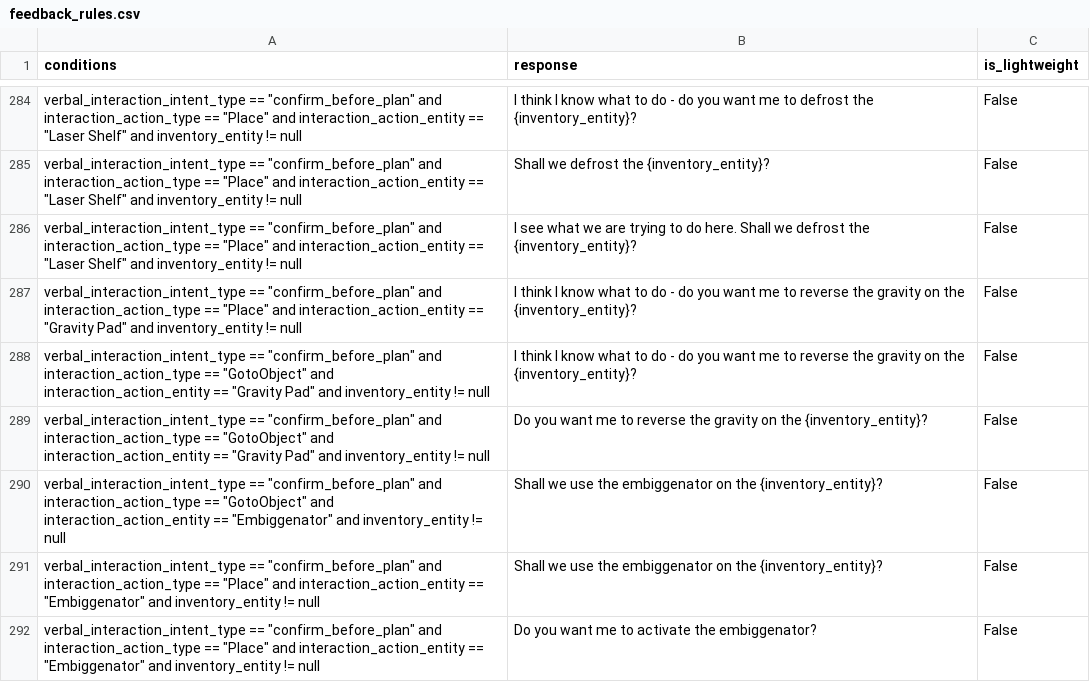
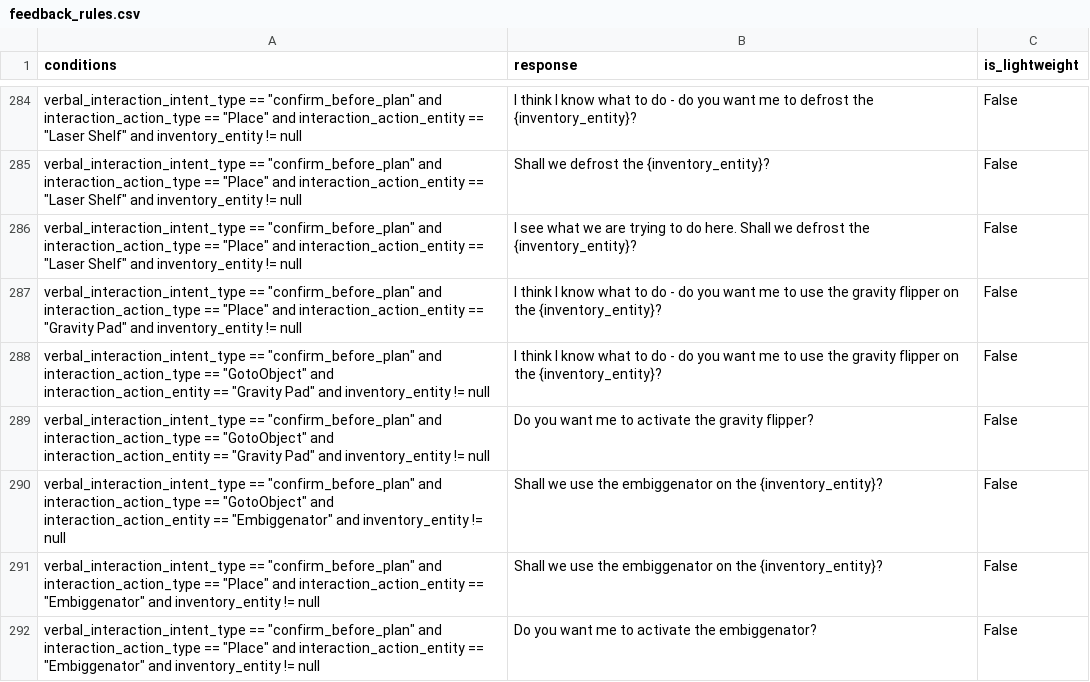
Before and after one commit to emma-heriot-watt/experience-hub, a CSV file: src/emma_experience_hub/constants/simbot/feedback_rules.csv, drawn as a sheet; only a part is shown, gaps mark what is left out.

Commit message:
fix: Add the new contextual confirmation classifier (#437)
The contextual classifier uses the previous agent question and the user
response to determine the confirmation result.
Some of the agent questions were updated to be more consistent.


---

- [x] This PR **has** been tested in the staging environment.
- [ ] This PR altered the decision-making process of the bot and these
alterations have been included in the [Figma
diagram](https://www.figma.com/file/lHucvo4KDMaex98TfgYbNq/Agent-Decision-Making-Process-Implementation?node-id=0%3A1&t=mzKjVjRXdeBty4co-1).

---------

Co-authored-by: Ubuntu <ubuntu@ip-172-77-36-91.ec2.internal>

```diff
--- a/src/emma_experience_hub/constants/simbot/feedback_rules.csv
+++ b/src/emma_experience_hub/constants/simbot/feedback_rules.csv
@@ -286,5 +286,5 @@ verbal_interaction_intent_type == "confirm_before_plan" and interaction_action_t
 verbal_interaction_intent_type == "confirm_before_plan" and interaction_action_type == "Place" and interaction_action_entity == "Laser Shelf" and inventory_entity != null,I see what we are trying to do here. Shall we defrost the {inventory_entity}?,False
-verbal_interaction_intent_type == "confirm_before_plan" and interaction_action_type == "Place" and interaction_action_entity == "Gravity Pad" and inventory_entity != null,I think I know what to do - do you want me to reverse the gravity on the {inventory_entity}?,False
-verbal_interaction_intent_type == "confirm_before_plan" and interaction_action_type == "GotoObject" and interaction_action_entity == "Gravity Pad" and inventory_entity != null,I think I know what to do - do you want me to reverse the gravity on the {inventory_entity}?,False
-verbal_interaction_intent_type == "confirm_before_plan" and interaction_action_type == "GotoObject" and interaction_action_entity == "Gravity Pad" and inventory_entity != null,Do you want me to reverse the gravity on the {inventory_entity}?,False
+verbal_interaction_intent_type == "confirm_before_plan" and interaction_action_type == "Place" and interaction_action_entity == "Gravity Pad" and inventory_entity != null,I think I know what to do - do you want me to use the gravity flipper on the {inventory_entity}?,False
+verbal_interaction_intent_type == "confirm_before_plan" and interaction_action_type == "GotoObject" and interaction_action_entity == "Gravity Pad" and inventory_entity != null,I think I know what to do - do you want me to use the gravity flipper on the {inventory_entity}?,False
+verbal_interaction_intent_type == "confirm_before_plan" and interaction_action_type == "GotoObject" and interaction_action_entity == "Gravity Pad" and inventory_entity != null,Do you want me to activate the gravity flipper?,False
 verbal_interaction_intent_type == "confirm_before_plan" and interaction_action_type == "GotoObject" and interaction_action_entity == "Embiggenator" and inventory_entity != null,Shall we use the embiggenator on the {inventory_entity}?,False
```
Also changed, not shown: 2 other files.
